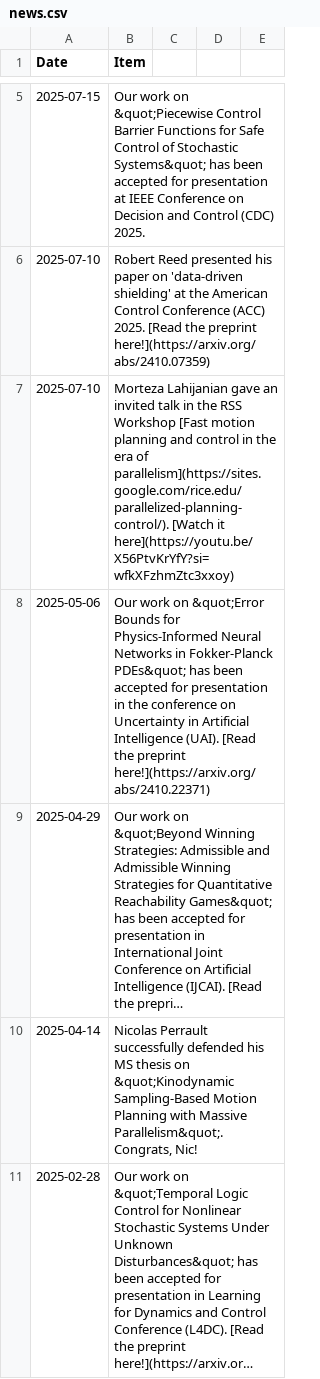
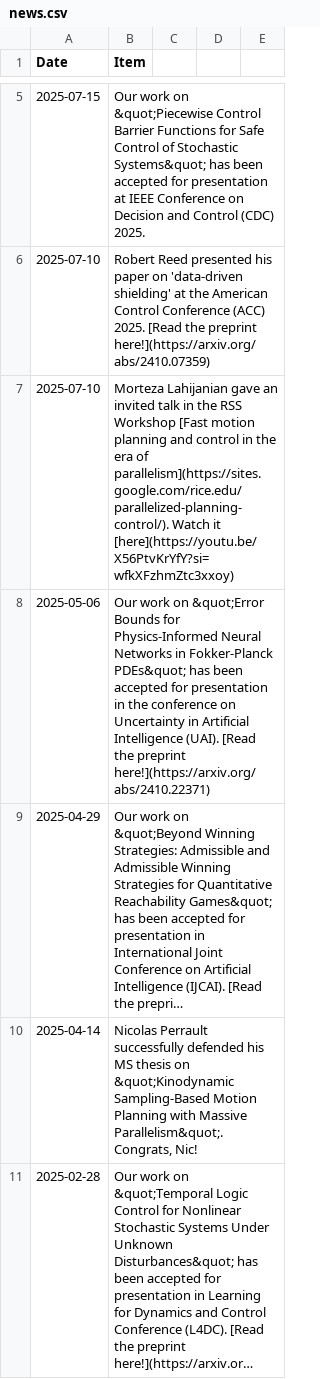
Before and after one commit to aria-systems-group/website, a CSV file: _data/news.csv, drawn as a sheet; only a part is shown, gaps mark what is left out; long unchanged cells end in ….

Commit message:
updated news

```diff
--- a/_data/news.csv
+++ b/_data/news.csv
@@ -6,3 +6,3 @@ Date,Item
 2025-07-10,"Robert Reed presented his paper on 'data-driven shielding' at the American Control Conference (ACC) 2025. [Read the preprint here!](https://arxiv.org/abs/2410.07359)"
-2025-07-10,"Morteza Lahijanian gave an invited talk in the RSS Workshop [Fast motion planning and control in the era of parallelism](https://sites.google.com/rice.edu/parallelized-planning-control/). [Watch it here](https://youtu.be/X56PtvKrYfY?si=wfkXFzhmZtc3xxoy)"
+2025-07-10,"Morteza Lahijanian gave an invited talk in the RSS Workshop [Fast motion planning and control in the era of parallelism](https://sites.google.com/rice.edu/parallelized-planning-control/). Watch it [here](https://youtu.be/X56PtvKrYfY?si=wfkXFzhmZtc3xxoy)"
 2025-05-06,"Our work on &quot;Error Bounds for Physics-Informed Neural Networks in Fokker-Planck PDEs&quot; has been accepted for presentation in the conference on Uncertainty in Artificial Intelligence (UAI). [Read the preprint here!](https://arxiv.org/abs/2410.22371)"
```
